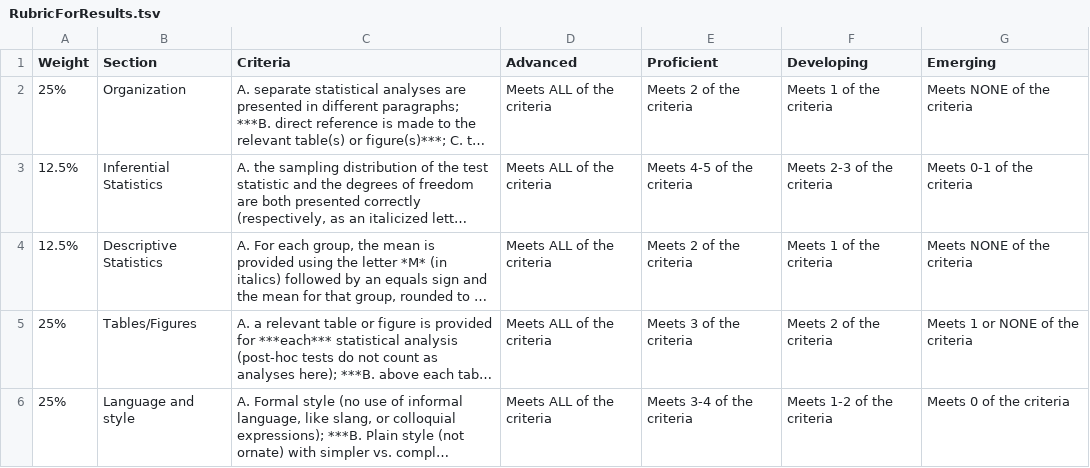
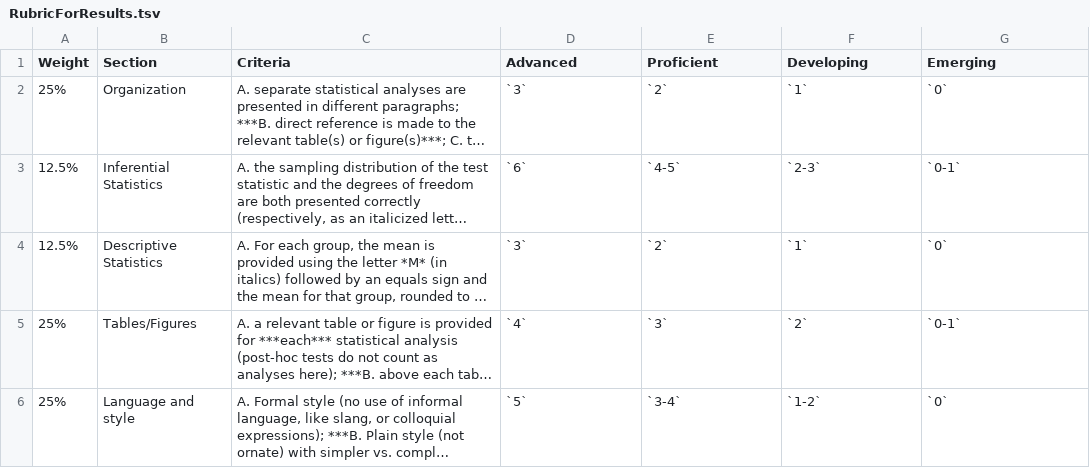
Before and after one commit to patrickabolger/ElemStatsLabManual, a TSV file: OtherResources/RubricForResults.tsv, drawn as a sheet; long unchanged cells end in …; the diff names each change by its address in the sheet, - before the commit and + after, or states it on an @@ line.

Commit message:
Update all rubrics to new format

```diff
--- a/OtherResources/RubricForResults.tsv
+++ b/OtherResources/RubricForResults.tsv
-D2 (Advanced): Meets ALL of the criteria
+D2 (Advanced): `3`
-E2 (Proficient): Meets 2 of the criteria
+E2 (Proficient): `2`
-F2 (Developing): Meets 1 of the criteria
+F2 (Developing): `1`
-G2 (Emerging): Meets NONE of the criteria
+G2 (Emerging): `0`
-D3 (Advanced): Meets ALL of the criteria
+D3 (Advanced): `6`
-E3 (Proficient): Meets 4-5 of the criteria
+E3 (Proficient): `4-5`
-F3 (Developing): Meets 2-3 of the criteria
+F3 (Developing): `2-3`
-G3 (Emerging): Meets 0-1 of the criteria
+G3 (Emerging): `0-1`
-D4 (Advanced): Meets ALL of the criteria
+D4 (Advanced): `3`
-E4 (Proficient): Meets 2 of the criteria
+E4 (Proficient): `2`
-F4 (Developing): Meets 1 of the criteria
+F4 (Developing): `1`
-G4 (Emerging): Meets NONE of the criteria
+G4 (Emerging): `0`
-D5 (Advanced): Meets ALL of the criteria
+D5 (Advanced): `4`
-E5 (Proficient): Meets 3 of the criteria
+E5 (Proficient): `3`
-F5 (Developing): Meets 2 of the criteria
+F5 (Developing): `2`
-G5 (Emerging): Meets 1 or NONE of the criteria
+G5 (Emerging): `0-1`
-D6 (Advanced): Meets ALL of the criteria
+D6 (Advanced): `5`
-E6 (Proficient): Meets 3-4 of the criteria
+E6 (Proficient): `3-4`
-F6 (Developing): Meets 1-2 of the criteria
+F6 (Developing): `1-2`
-G6 (Emerging): Meets 0 of the criteria
+G6 (Emerging): `0`
```
Also changed, not shown: OtherResources/RubricForDiscussion.tsv, OtherResources/RubricForMethod.tsv, 10 other files.
